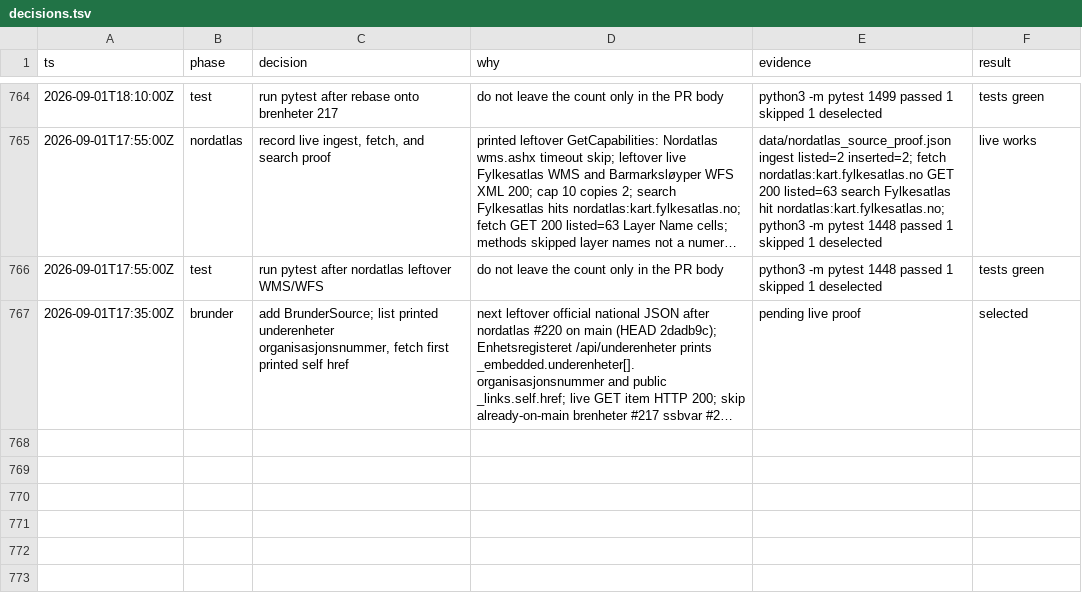
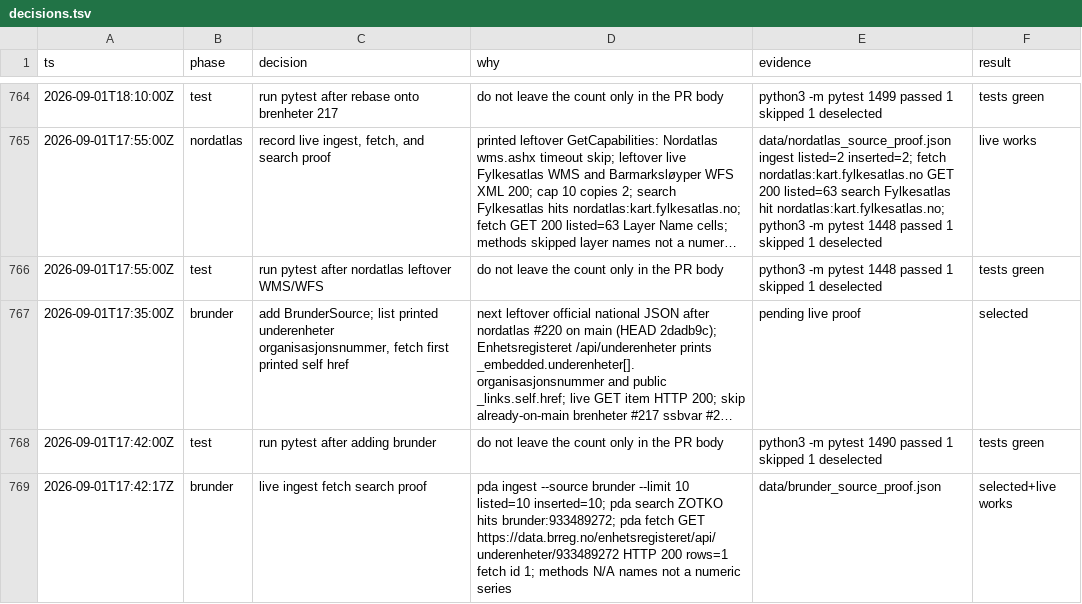
Before and after one commit to Solvelangseth/public-data-agent, a TSV file: decisions.tsv, drawn as a sheet; only a part is shown, gaps mark what is left out; long unchanged cells end in …; the diff names each change by its address in the sheet, - before the commit and + after, or states it on an @@ line.

```diff
--- a/decisions.tsv
+++ b/decisions.tsv
+row 768: 2026-09-01T17:42:00Z | test | run pytest after adding brunder | do not leave the count only in the PR body | python3 -m pytest 1490 passed 1 skipped 1 deselected | tests green
+row 769: 2026-09-01T17:42:17Z | brunder | live ingest fetch search proof | pda ingest --source brunder --limit 10 listed=10 inserted=10; pda search ZOTKO hits brunder:933489272; pda fetch GET https://data.brreg.no/enhetsregisteret/api/underenheter/933489272 HTTP 200 rows=1 fetch id 1; methods N/A names not a numeric series | data/brunder_source_proof.json | selected+live works
```
Also changed, not shown: 2 other files.
